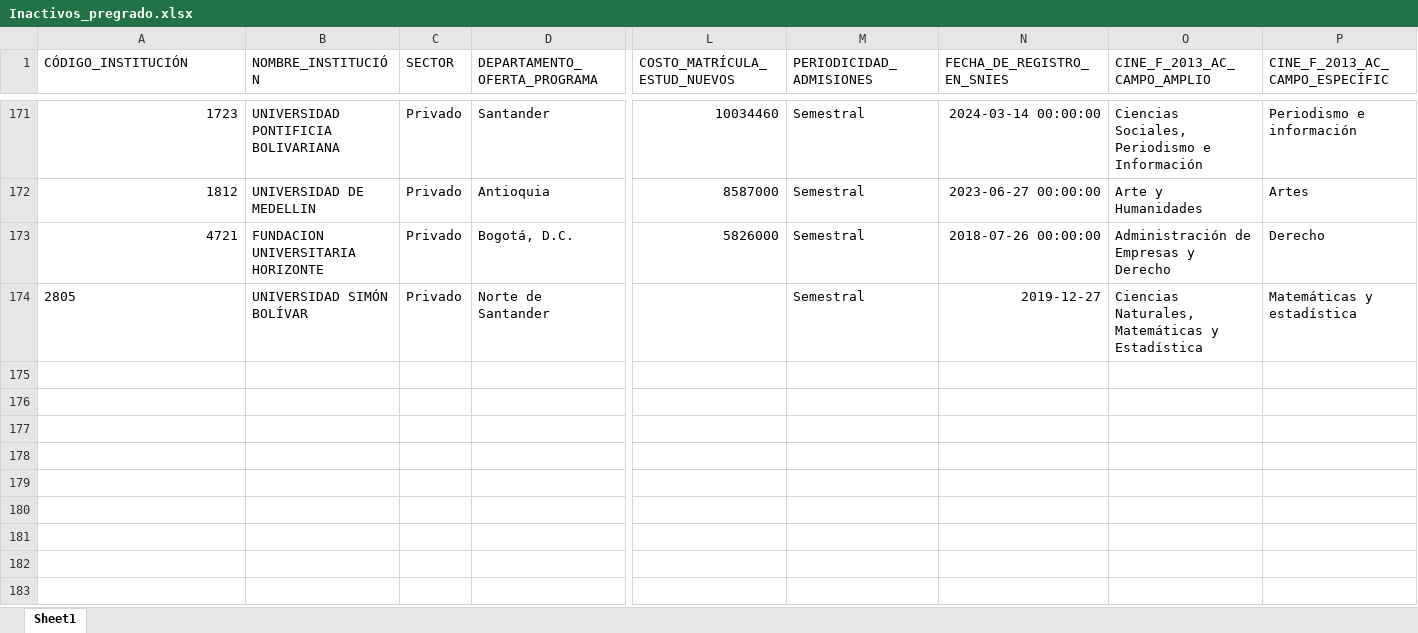
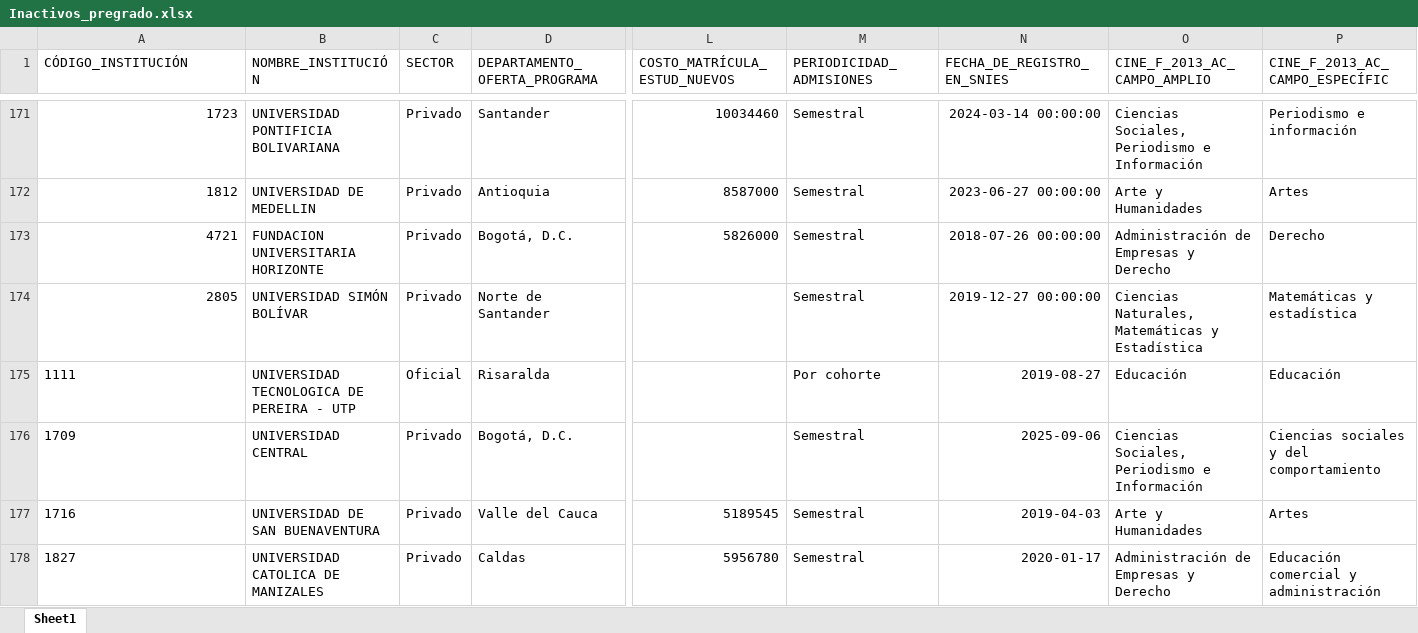
Before and after one commit to dirplaneacionun/snies_monitor, an Excel workbook: data/novedades/Inactivos_pregrado.xlsx, sheet Sheet1, drawn as a sheet; only a part is shown, gaps mark what is left out; values as stored, in another font and other column widths than the file's, no borders; rows hold the shown columns only; the diff names each change by its address in the sheet, - before the commit and + after, or states it on an @@ line.

```diff
--- a/data/novedades/Inactivos_pregrado.xlsx (sheet Sheet1)
+++ b/data/novedades/Inactivos_pregrado.xlsx (sheet Sheet1)
-A174 alignment: left
+A174 alignment: right
-N174 (FECHA_DE_REGISTRO_EN_SNIES): 2019-12-27
+N174 (FECHA_DE_REGISTRO_EN_SNIES): 2019-12-27 00:00:00
+row 175: 1111 | UNIVERSIDAD TECNOLOGICA DE PEREIRA - UTP | Oficial | Risaralda |  | Por cohorte | 2019-08-27 | Educación | Educación
+row 176: 1709 | UNIVERSIDAD CENTRAL | Privado | Bogotá, D.C. |  | Semestral | 2025-09-06 | Ciencias Sociales, Periodismo e Información | Ciencias sociales y del comportamiento
+row 177: 1716 | UNIVERSIDAD DE SAN BUENAVENTURA | Privado | Valle del Cauca | 5189545 | Semestral | 2019-04-03 | Arte y Humanidades | Artes
+row 178: 1827 | UNIVERSIDAD CATOLICA DE MANIZALES | Privado | Caldas | 5956780 | Semestral | 2020-01-17 | Administración de Empresas y Derecho | Educación comercial y administración
```
Also changed, not shown: data/novedades/Modificados_pregrado.xlsx, data/novedades/Nuevos_pregrado.xlsx, 8 other files.
